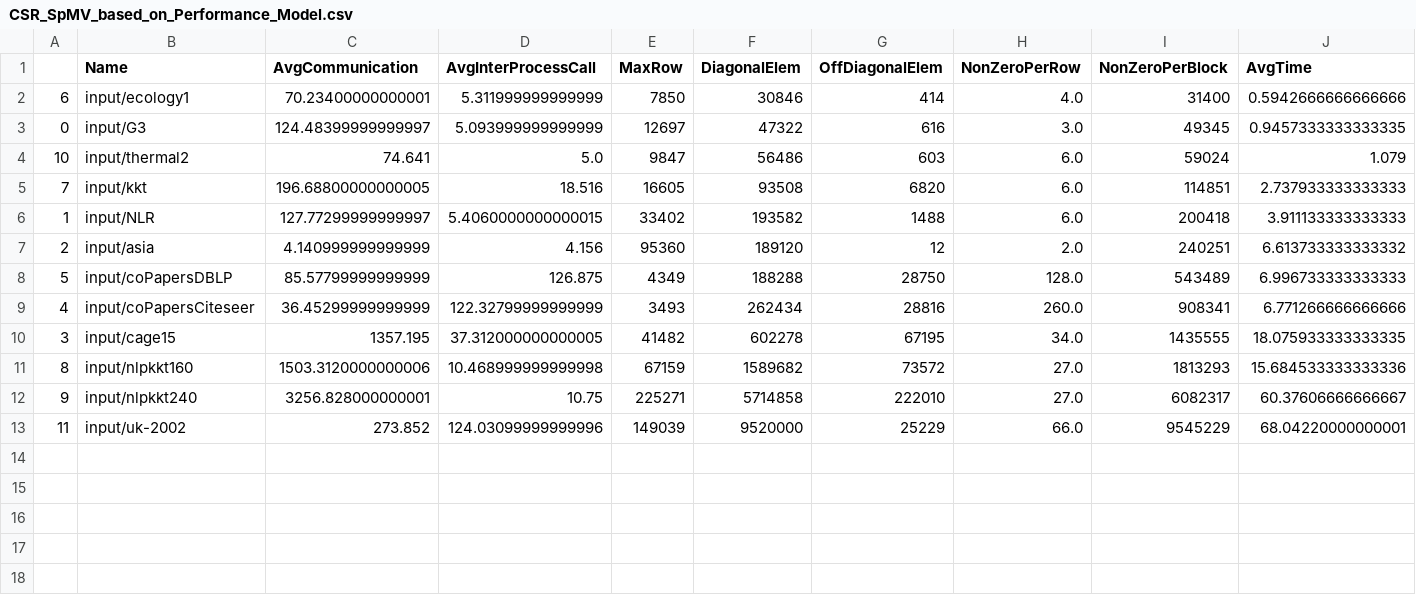
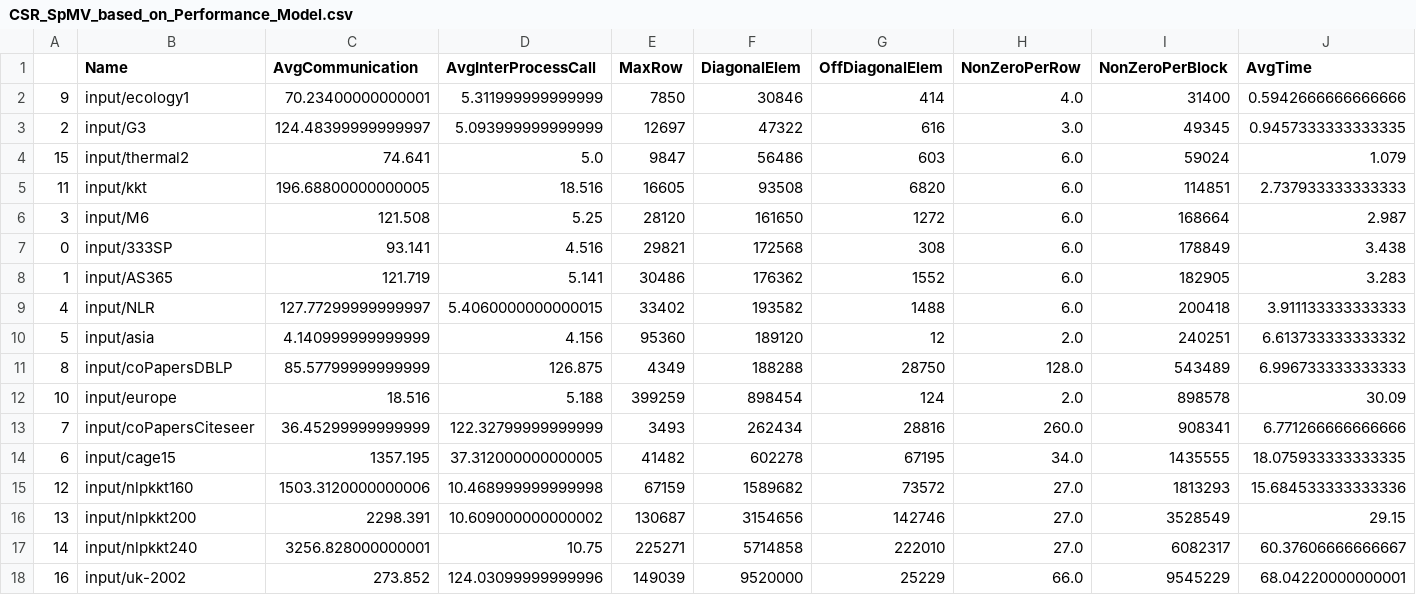
Before and after one commit to marufdsi/matvec-sparse, a CSV file: CSR_SpMV_based_on_Performance_Model.csv, drawn as a sheet; only a part is shown; addresses are those after the commit; rows hold the shown columns only; the diff names each change by its address in the sheet, - before the commit and + after, or states it on an @@ line.

Commit message:
SpMV Model updated

```diff
--- a/CSR_SpMV_based_on_Performance_Model.csv
+++ b/CSR_SpMV_based_on_Performance_Model.csv
-A2: 6
+A2: 9
-A3: 0
+A3: 2
-A4: 10
+A4: 15
-A5: 7
+A5: 11
+row 6: 3 | input/M6 | 121.508 | 5.25 | 28120 | 161650 | 1272 | 6.0 | 168664 | 2.987
+row 7: 0 | input/333SP | 93.141 | 4.516 | 29821 | 172568 | 308 | 6.0 | 178849 | 3.438
+row 8: 1 | input/AS365 | 121.719 | 5.141 | 30486 | 176362 | 1552 | 6.0 | 182905 | 3.283
-A9: 1
+A9: 4
-A10: 2
+A10: 5
-A11: 5
+A11: 8
+row 12: 10 | input/europe | 18.516 | 5.188 | 399259 | 898454 | 124 | 2.0 | 898578 | 30.09
-A13: 4
+A13: 7
-A14: 3
+A14: 6
-A15: 8
+A15: 12
+row 16: 13 | input/nlpkkt200 | 2298.391 | 10.609000000000002 | 130687 | 3154656 | 142746 | 27.0 | 3528549 | 29.15
-A17: 9
+A17: 14
-A18: 11
+A18: 16
```
Also changed, not shown: 2 other files.
